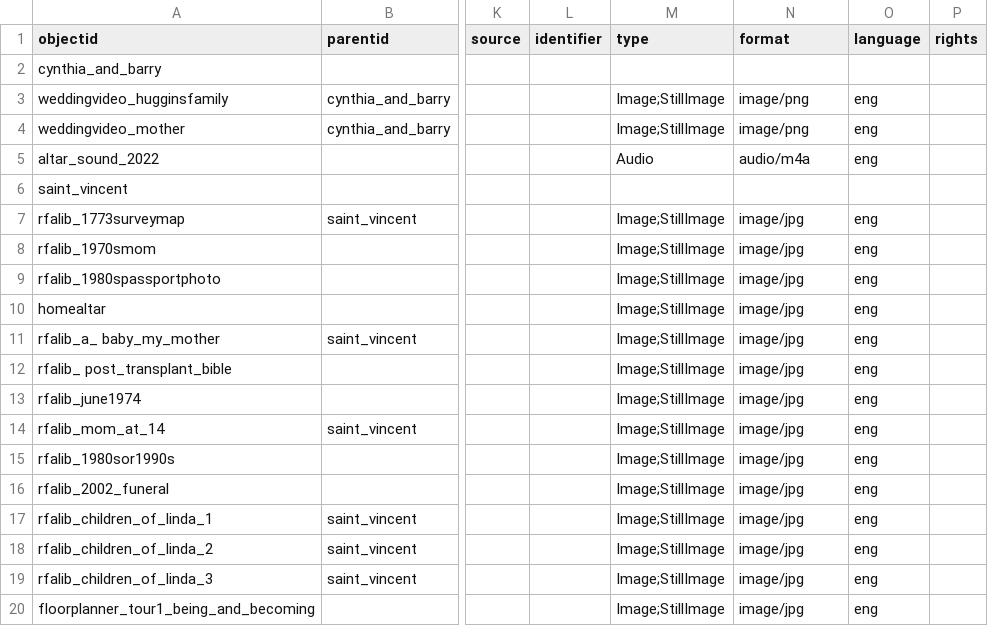
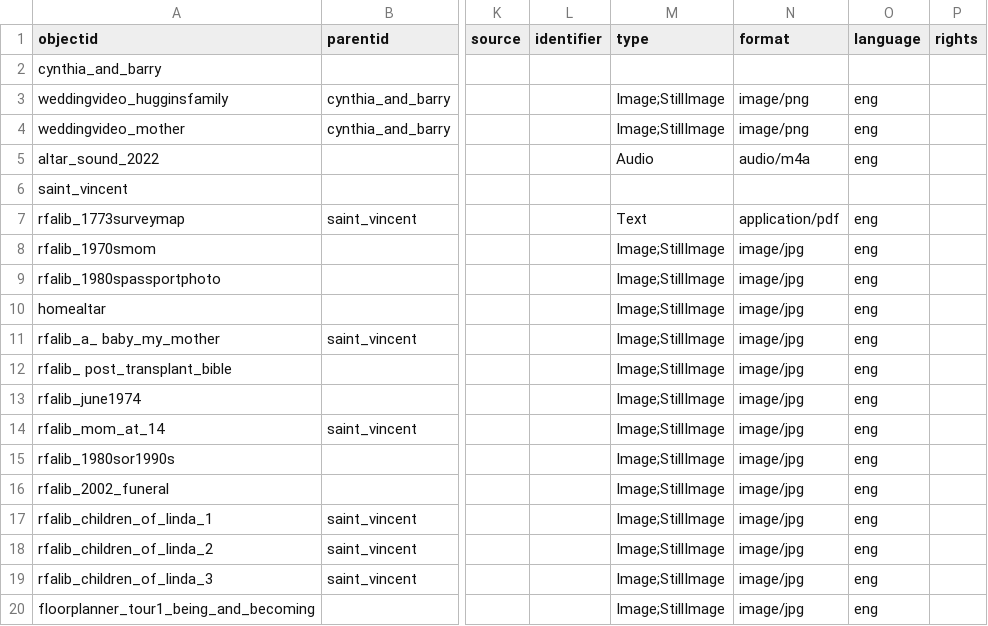
Before and after one commit to gildthatlily/dhsi2026-cb-demo, a CSV file: _data/adigweme_DHSI_2026_demo_fam.csv, drawn as a sheet; only a part is shown, gaps mark what is left out; the diff names each change by its address in the sheet, - before the commit and + after, or states it on an @@ line.

Commit message:
formatting

```diff
--- a/_data/adigweme_DHSI_2026_demo_fam.csv
+++ b/_data/adigweme_DHSI_2026_demo_fam.csv
-M7 (type): Image;StillImage
+M7 (type): Text
-N7 (format): image/jpg
+N7 (format): application/pdf
```
